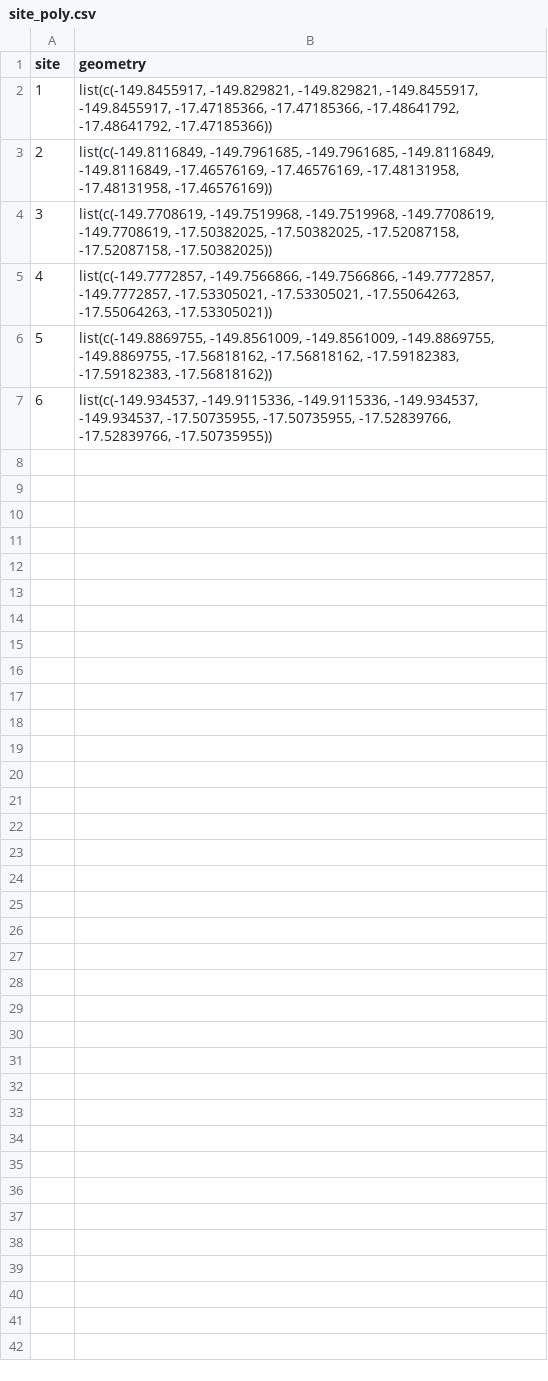
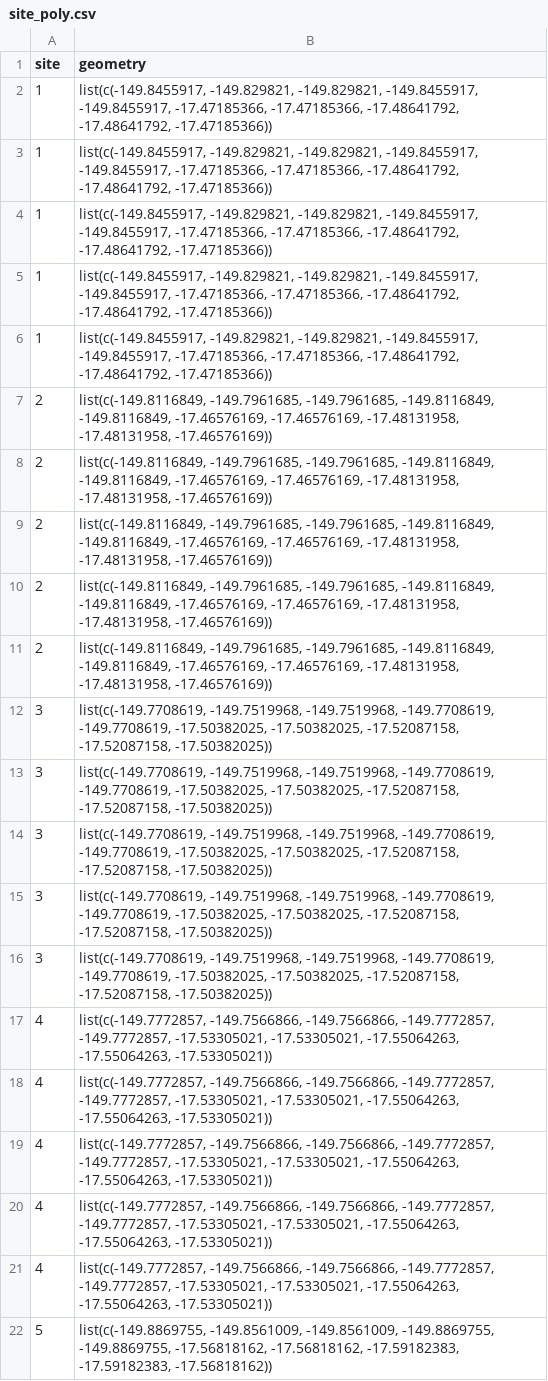
Before and after one commit to Jake-Eisaguirre/MooreaViz, a CSV file: data/csv/site_poly.csv, drawn as a sheet; only a part is shown; the shorter side is filled out with more unchanged rows; the diff covers the shown part only; the diff names each change by its address in the sheet, - before the commit and + after, or states it on an @@ line.

```diff
--- a/data/csv/site_poly.csv
+++ b/data/csv/site_poly.csv
+row 3: 1 | list(c(-149.8455917, -149.829821, -149.829821, -149.8455917, -149.8455917, -17.47185366, -17.47185366, -17.48641792, -17.48641792, -17.47185366))
+row 4: 1 | list(c(-149.8455917, -149.829821, -149.829821, -149.8455917, -149.8455917, -17.47185366, -17.47185366, -17.48641792, -17.48641792, -17.47185366))
+row 5: 1 | list(c(-149.8455917, -149.829821, -149.829821, -149.8455917, -149.8455917, -17.47185366, -17.47185366, -17.48641792, -17.48641792, -17.47185366))
+row 6: 1 | list(c(-149.8455917, -149.829821, -149.829821, -149.8455917, -149.8455917, -17.47185366, -17.47185366, -17.48641792, -17.48641792, -17.47185366))
+row 7: 2 | list(c(-149.8116849, -149.7961685, -149.7961685, -149.8116849, -149.8116849, -17.46576169, -17.46576169, -17.48131958, -17.48131958, -17.46576169))
+row 8: 2 | list(c(-149.8116849, -149.7961685, -149.7961685, -149.8116849, -149.8116849, -17.46576169, -17.46576169, -17.48131958, -17.48131958, -17.46576169))
+row 9: 2 | list(c(-149.8116849, -149.7961685, -149.7961685, -149.8116849, -149.8116849, -17.46576169, -17.46576169, -17.48131958, -17.48131958, -17.46576169))
+row 10: 2 | list(c(-149.8116849, -149.7961685, -149.7961685, -149.8116849, -149.8116849, -17.46576169, -17.46576169, -17.48131958, -17.48131958, -17.46576169))
+row 13: 3 | list(c(-149.7708619, -149.7519968, -149.7519968, -149.7708619, -149.7708619, -17.50382025, -17.50382025, -17.52087158, -17.52087158, -17.50382025))
+row 14: 3 | list(c(-149.7708619, -149.7519968, -149.7519968, -149.7708619, -149.7708619, -17.50382025, -17.50382025, -17.52087158, -17.52087158, -17.50382025))
+row 15: 3 | list(c(-149.7708619, -149.7519968, -149.7519968, -149.7708619, -149.7708619, -17.50382025, -17.50382025, -17.52087158, -17.52087158, -17.50382025))
+row 16: 3 | list(c(-149.7708619, -149.7519968, -149.7519968, -149.7708619, -149.7708619, -17.50382025, -17.50382025, -17.52087158, -17.52087158, -17.50382025))
+row 17: 4 | list(c(-149.7772857, -149.7566866, -149.7566866, -149.7772857, -149.7772857, -17.53305021, -17.53305021, -17.55064263, -17.55064263, -17.53305021))
+row 18: 4 | list(c(-149.7772857, -149.7566866, -149.7566866, -149.7772857, -149.7772857, -17.53305021, -17.53305021, -17.55064263, -17.55064263, -17.53305021))
+row 19: 4 | list(c(-149.7772857, -149.7566866, -149.7566866, -149.7772857, -149.7772857, -17.53305021, -17.53305021, -17.55064263, -17.55064263, -17.53305021))
+row 20: 4 | list(c(-149.7772857, -149.7566866, -149.7566866, -149.7772857, -149.7772857, -17.53305021, -17.53305021, -17.55064263, -17.55064263, -17.53305021))
```
Also changed, not shown: 8 added rows elsewhere in this file, 5 other files.
